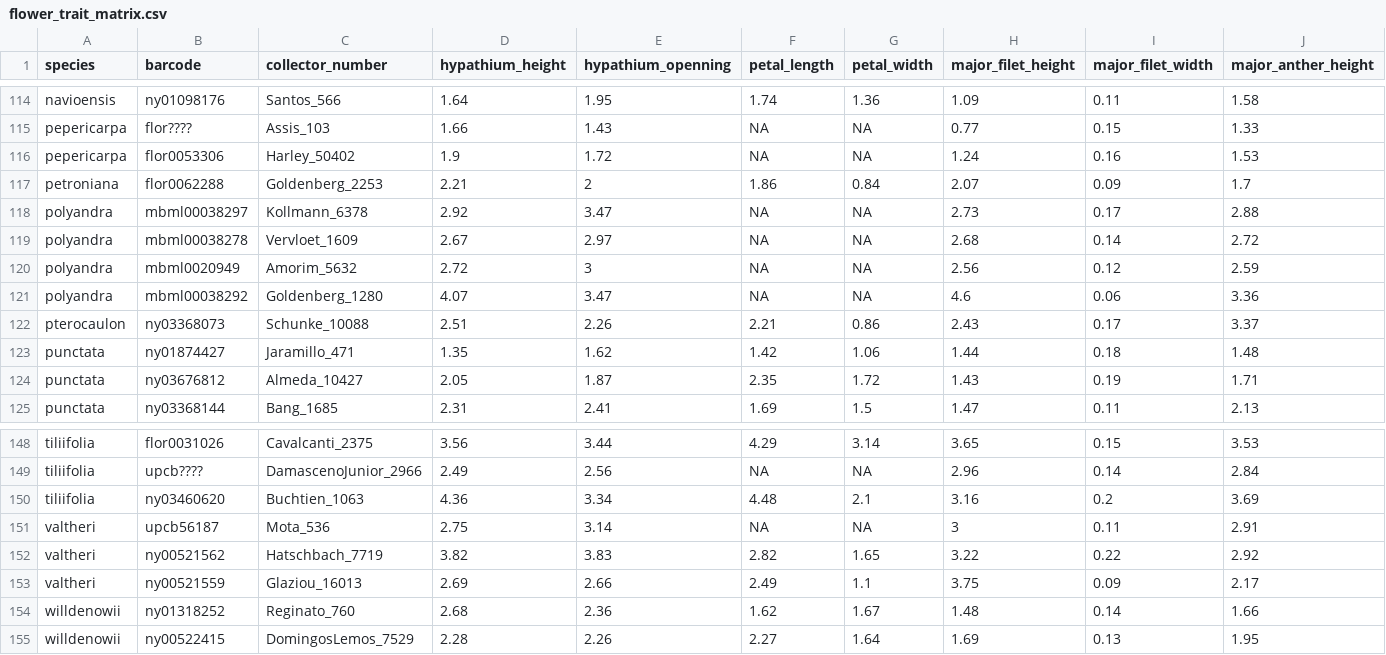
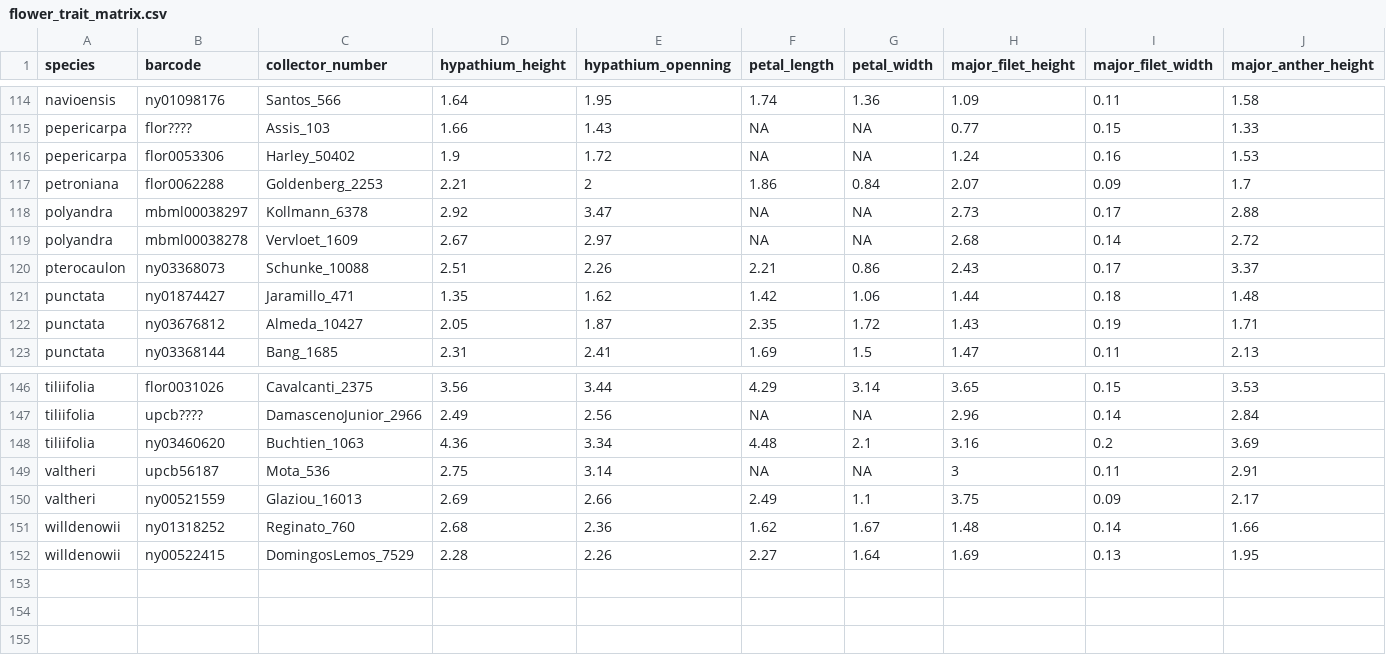
Before and after one commit to eknery/specialization_flower_AF, a CSV file: 0_data/flower_trait_matrix.csv, drawn as a sheet; only a part is shown, gaps mark what is left out; rows hold the shown columns only; the diff names each change by its address in the sheet, - before the commit and + after, or states it on an @@ line.

```diff
--- a/0_data/flower_trait_matrix.csv
+++ b/0_data/flower_trait_matrix.csv
-row 120: polyandra | mbml0020949 | Amorim_5632 | 2.72 | 3 | NA | NA | 2.56 | 0.12 | 2.59
-row 121: polyandra | mbml00038292 | Goldenberg_1280 | 4.07 | 3.47 | NA | NA | 4.6 | 0.06 | 3.36
-row 152: valtheri | ny00521562 | Hatschbach_7719 | 3.82 | 3.83 | 2.82 | 1.65 | 3.22 | 0.22 | 2.92
```
Also changed, not shown: 1_flower_analyses/observed_loadings.csv, 1_flower_analyses/trait_dispersion_per_geography.csv, 40 other files.
